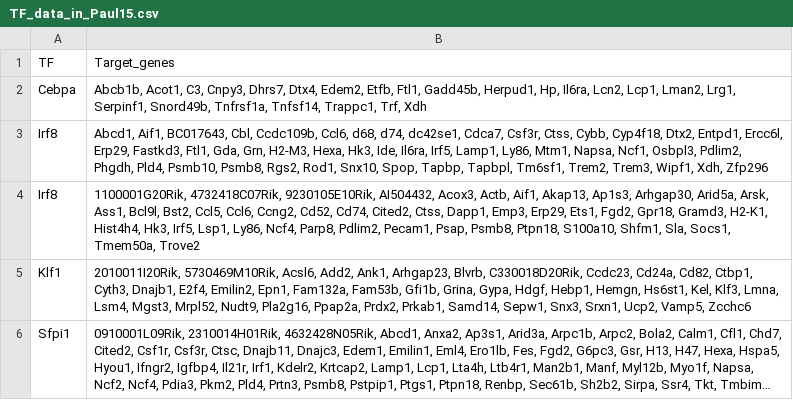
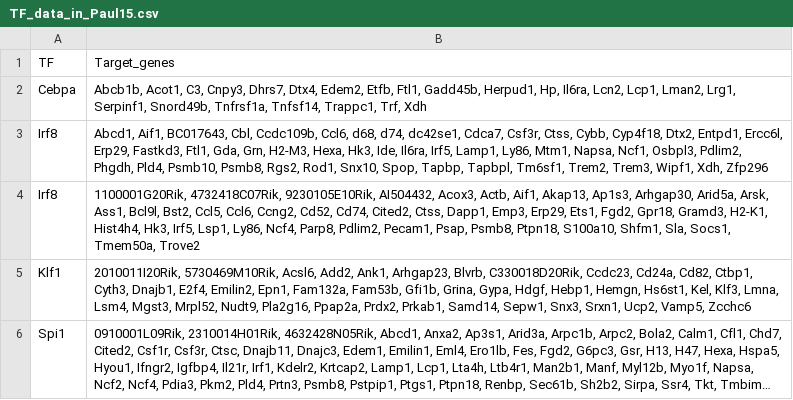
Before and after one commit to morris-lab/CellOracle, a CSV file: docs/demo_data/TF_data_in_Paul15.csv, drawn as a sheet; long unchanged cells end in …; the diff names each change by its address in the sheet, - before the commit and + after, or states it on an @@ line.

Commit message:
update data

```diff
--- a/docs/demo_data/TF_data_in_Paul15.csv
+++ b/docs/demo_data/TF_data_in_Paul15.csv
-A6 (TF): Sfpi1
+A6 (TF): Spi1
```
